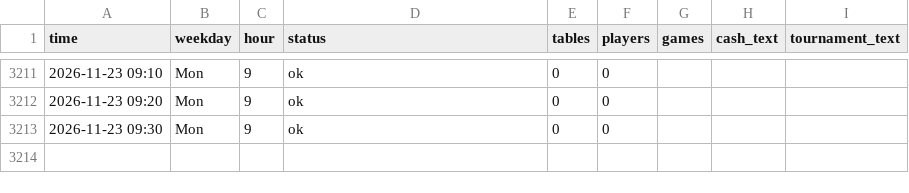
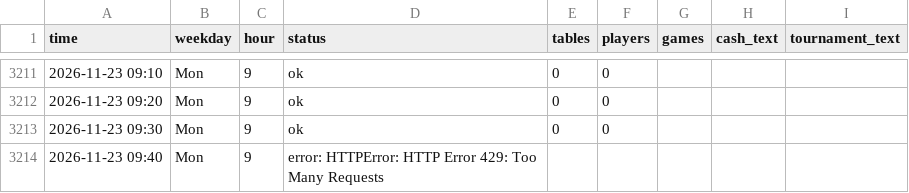
Before and after one commit to legendtoss/kings-tracker, a CSV file: data/banco/2026-11.csv, drawn as a sheet; only a part is shown, gaps mark what is left out; the diff names each change by its address in the sheet, - before the commit and + after, or states it on an @@ line.

```diff
--- a/data/banco/2026-11.csv
+++ b/data/banco/2026-11.csv
+row 3214: 2026-11-23 09:40 | Mon | 9 | error: HTTPError: HTTP Error 429: Too Many Requests
```
Also changed, not shown: data/2026-11.csv, data/cardcasino/2026-11.csv, 8 other files.
